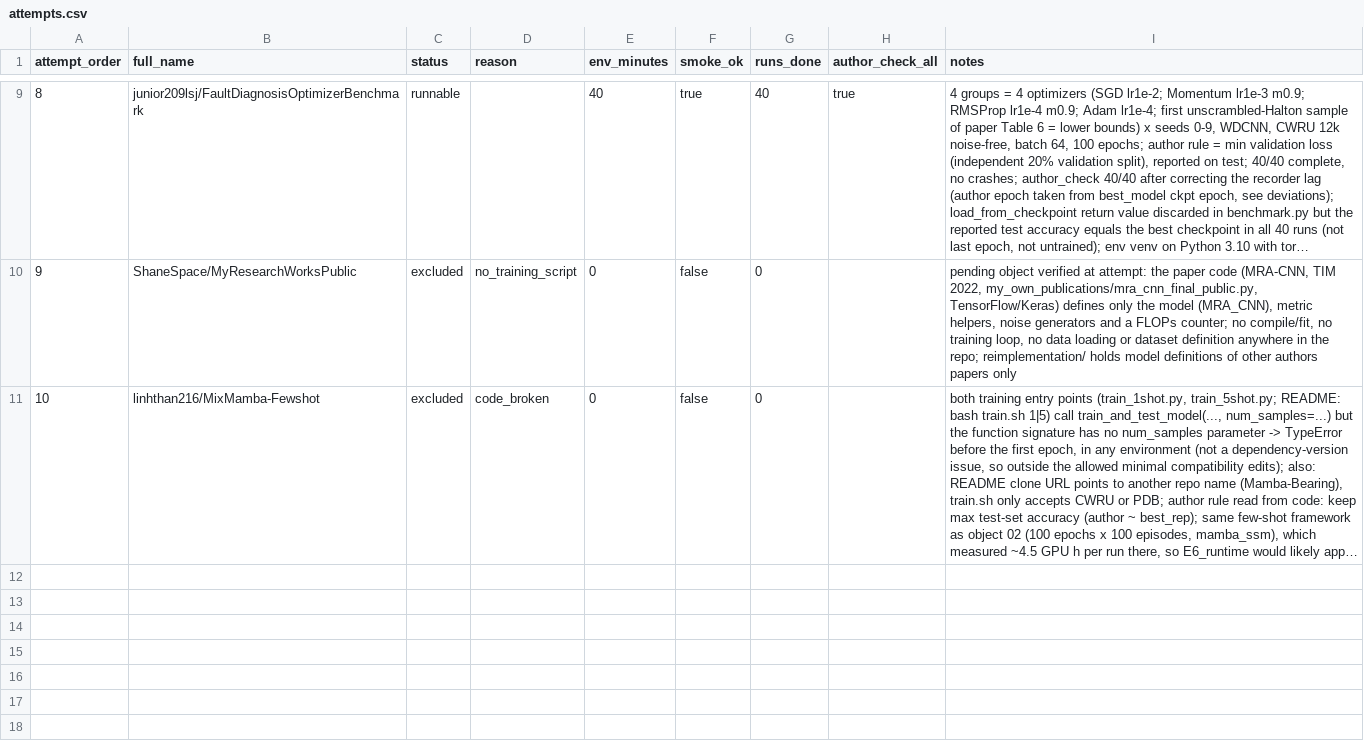
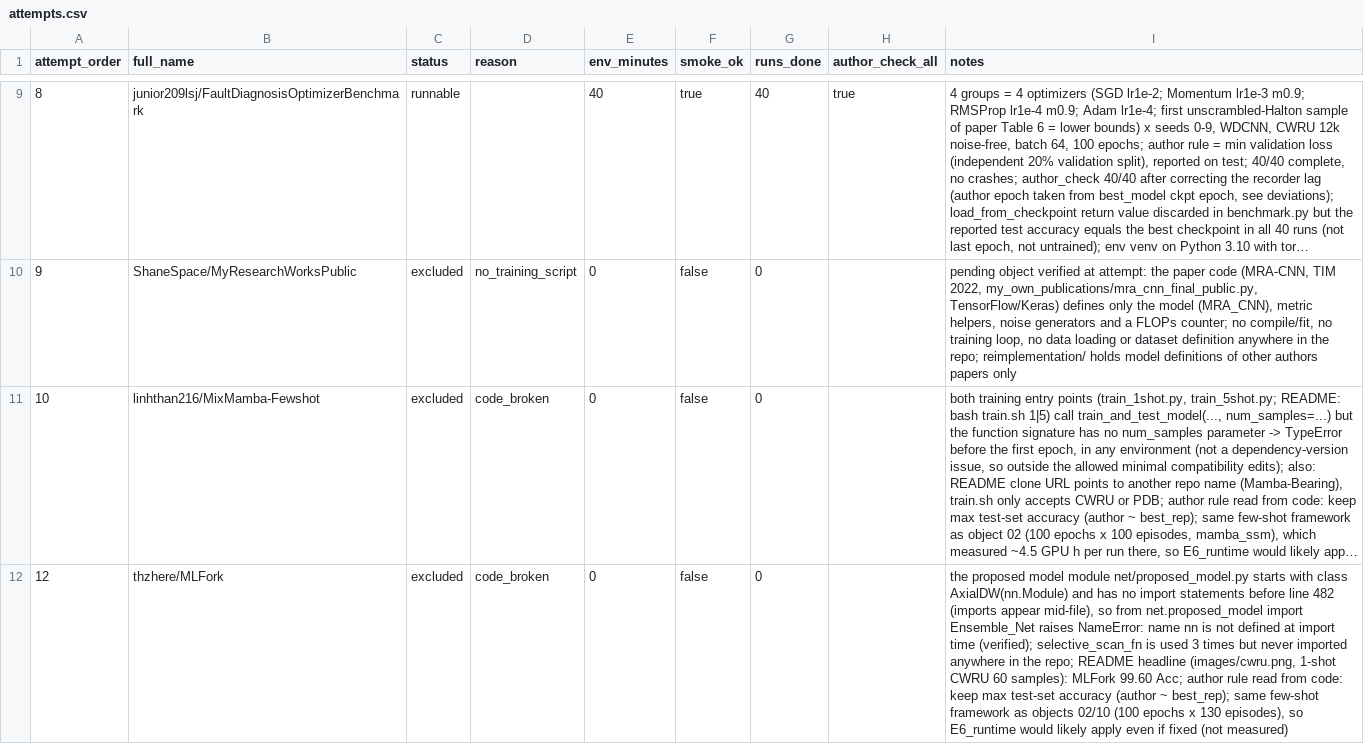
Before and after one commit to jeff-1980/CNS1-, a CSV file: results/main_objects/attempts.csv, drawn as a sheet; only a part is shown, gaps mark what is left out; long unchanged cells end in …; the diff names each change by its address in the sheet, - before the commit and + after, or states it on an @@ line.

```diff
--- a/results/main_objects/attempts.csv
+++ b/results/main_objects/attempts.csv
+row 12: 12 | thzhere/MLFork | excluded | code_broken | 0 | false | 0 |  | the proposed model module net/proposed_model.py starts with class AxialDW(nn.Module) and has no import statements before line 482 (imports appear mid-file), so from net.proposed_model import Ensemble_Net raises NameError: name nn is not defined at import time (verified); selective_scan_fn is used 3 times but never imported anywhere in the repo; README headline (images/cwru.png, 1-shot CWRU 60 samples): MLFork 99.60 Acc; author rule read from code: keep max test-set accuracy (author ~ best_rep); same few-shot framework as objects 02/10 (100 epochs x 130 episodes), so E6_runtime would likely apply even if fixed (not measured)
```
Also changed, not shown: 1 other file.
